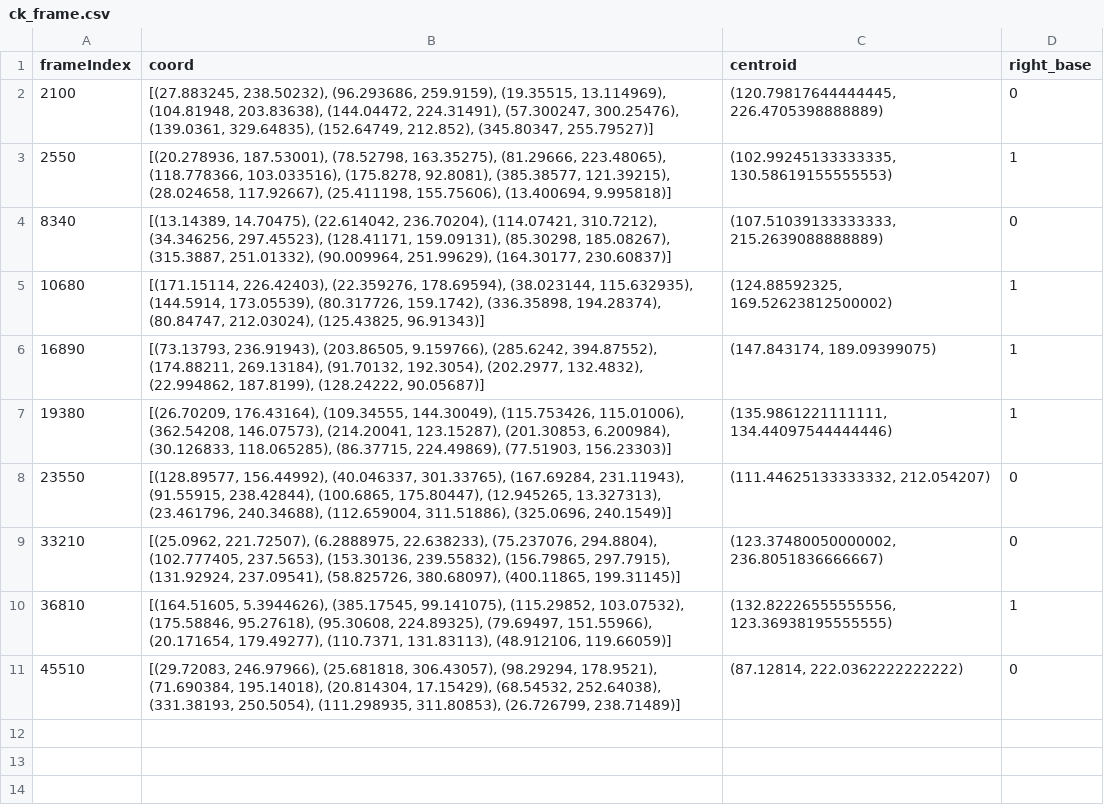
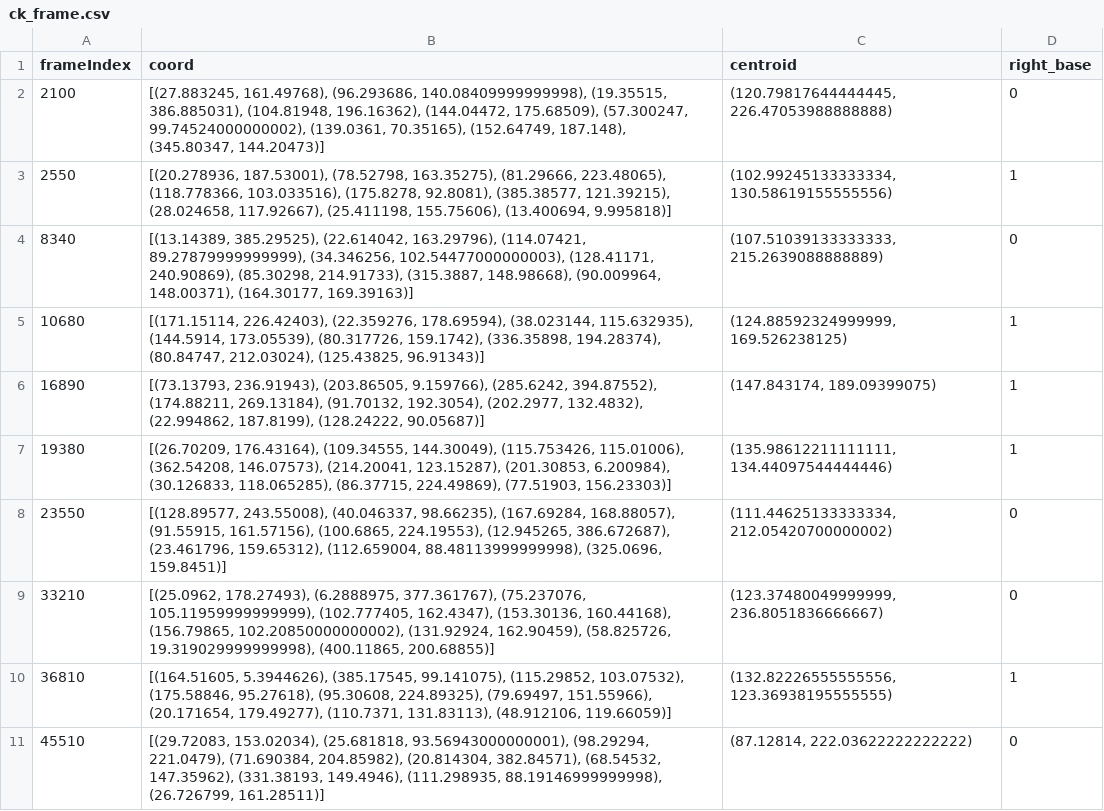
Before and after one commit to SatoruKubota/quvnu_py, a CSV file: ck_frame.csv, drawn as a sheet.

```diff
--- a/ck_frame.csv
+++ b/ck_frame.csv
@@ -1,11 +1,11 @@
 frameIndex,coord,centroid,right_base
-2100,"[(27.883245, 238.50232), (96.293686, 259.9159), (19.35515, 13.114969), (104.81948, 203.83638), (144.04472, 224.31491), (57.300247, 300.25476), (139.0361, 329.64835), (152.64749, 212.852), (345.80347, 255.79527)]","(120.79817644444445, 226.4705398888889)",0
-2550,"[(20.278936, 187.53001), (78.52798, 163.35275), (81.29666, 223.48065), (118.778366, 103.033516), (175.8278, 92.8081), (385.38577, 121.39215), (28.024658, 117.92667), (25.411198, 155.75606), (13.400694, 9.995818)]","(102.99245133333335, 130.58619155555553)",1
-8340,"[(13.14389, 14.70475), (22.614042, 236.70204), (114.07421, 310.7212), (34.346256, 297.45523), (128.41171, 159.09131), (85.30298, 185.08267), (315.3887, 251.01332), (90.009964, 251.99629), (164.30177, 230.60837)]","(107.51039133333333, 215.2639088888889)",0
-10680,"[(171.15114, 226.42403), (22.359276, 178.69594), (38.023144, 115.632935), (144.5914, 173.05539), (80.317726, 159.1742), (336.35898, 194.28374), (80.84747, 212.03024), (125.43825, 96.91343)]","(124.88592325, 169.52623812500002)",1
+2100,"[(27.883245, 161.49768), (96.293686, 140.08409999999998), (19.35515, 386.885031), (104.81948, 196.16362), (144.04472, 175.68509), (57.300247, 99.74524000000002), (139.0361, 70.35165), (152.64749, 187.148), (345.80347, 144.20473)]","(120.79817644444445, 226.47053988888888)",0
+2550,"[(20.278936, 187.53001), (78.52798, 163.35275), (81.29666, 223.48065), (118.778366, 103.033516), (175.8278, 92.8081), (385.38577, 121.39215), (28.024658, 117.92667), (25.411198, 155.75606), (13.400694, 9.995818)]","(102.99245133333334, 130.58619155555556)",1
+8340,"[(13.14389, 385.29525), (22.614042, 163.29796), (114.07421, 89.27879999999999), (34.346256, 102.54477000000003), (128.41171, 240.90869), (85.30298, 214.91733), (315.3887, 148.98668), (90.009964, 148.00371), (164.30177, 169.39163)]","(107.51039133333333, 215.2639088888889)",0
+10680,"[(171.15114, 226.42403), (22.359276, 178.69594), (38.023144, 115.632935), (144.5914, 173.05539), (80.317726, 159.1742), (336.35898, 194.28374), (80.84747, 212.03024), (125.43825, 96.91343)]","(124.88592324999999, 169.526238125)",1
 16890,"[(73.13793, 236.91943), (203.86505, 9.159766), (285.6242, 394.87552), (174.88211, 269.13184), (91.70132, 192.3054), (202.2977, 132.4832), (22.994862, 187.8199), (128.24222, 90.05687)]","(147.843174, 189.09399075)",1
-19380,"[(26.70209, 176.43164), (109.34555, 144.30049), (115.753426, 115.01006), (362.54208, 146.07573), (214.20041, 123.15287), (201.30853, 6.200984), (30.126833, 118.065285), (86.37715, 224.49869), (77.51903, 156.23303)]","(135.9861221111111, 134.44097544444446)",1
-23550,"[(128.89577, 156.44992), (40.046337, 301.33765), (167.69284, 231.11943), (91.55915, 238.42844), (100.6865, 175.80447), (12.945265, 13.327313), (23.461796, 240.34688), (112.659004, 311.51886), (325.0696, 240.1549)]","(111.44625133333332, 212.054207)",0
-33210,"[(25.0962, 221.72507), (6.2888975, 22.638233), (75.237076, 294.8804), (102.777405, 237.5653), (153.30136, 239.55832), (156.79865, 297.7915), (131.92924, 237.09541), (58.825726, 380.68097), (400.11865, 199.31145)]","(123.37480050000002, 236.8051836666667)",0
+19380,"[(26.70209, 176.43164), (109.34555, 144.30049), (115.753426, 115.01006), (362.54208, 146.07573), (214.20041, 123.15287), (201.30853, 6.200984), (30.126833, 118.065285), (86.37715, 224.49869), (77.51903, 156.23303)]","(135.98612211111111, 134.44097544444446)",1
+23550,"[(128.89577, 243.55008), (40.046337, 98.66235), (167.69284, 168.88057), (91.55915, 161.57156), (100.6865, 224.19553), (12.945265, 386.672687), (23.461796, 159.65312), (112.659004, 88.48113999999998), (325.0696, 159.8451)]","(111.44625133333334, 212.05420700000002)",0
+33210,"[(25.0962, 178.27493), (6.2888975, 377.361767), (75.237076, 105.11959999999999), (102.777405, 162.4347), (153.30136, 160.44168), (156.79865, 102.20850000000002), (131.92924, 162.90459), (58.825726, 19.319029999999998), (400.11865, 200.68855)]","(123.37480049999999, 236.8051836666667)",0
 36810,"[(164.51605, 5.3944626), (385.17545, 99.141075), (115.29852, 103.07532), (175.58846, 95.27618), (95.30608, 224.89325), (79.69497, 151.55966), (20.171654, 179.49277), (110.7371, 131.83113), (48.912106, 119.66059)]","(132.82226555555556, 123.36938195555555)",1
-45510,"[(29.72083, 246.97966), (25.681818, 306.43057), (98.29294, 178.9521), (71.690384, 195.14018), (20.814304, 17.15429), (68.54532, 252.64038), (331.38193, 250.5054), (111.298935, 311.80853), (26.726799, 238.71489)]","(87.12814, 222.0362222222222)",0
+45510,"[(29.72083, 153.02034), (25.681818, 93.56943000000001), (98.29294, 221.0479), (71.690384, 204.85982), (20.814304, 382.84571), (68.54532, 147.35962), (331.38193, 149.4946), (111.298935, 88.19146999999998), (26.726799, 161.28511)]","(87.12814, 222.03622222222222)",0
```
Also changed, not shown: sp_frame_flag.csv, 6 other files.
